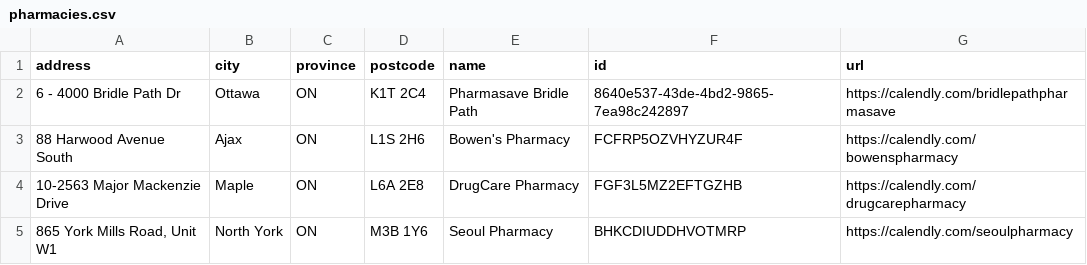
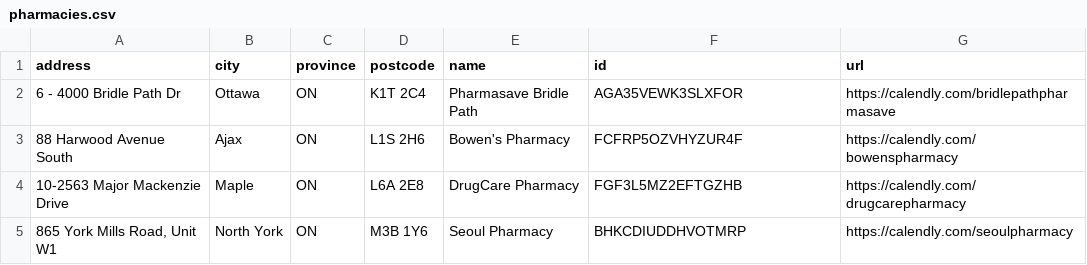
Before and after one commit to Vaccine-Hunters-Canada/pharmacy-importers, a CSV file: Calendly/pharmacies.csv, drawn as a sheet.

Commit message:
change the uuid back it says "Flu, Covid Vaccine, Covid PCR, and Rapid Antigen Test"

```diff
--- a/Calendly/pharmacies.csv
+++ b/Calendly/pharmacies.csv
@@ -1,3 +1,3 @@
 address,city,province,postcode,name,id,url
-6 - 4000 Bridle Path Dr,Ottawa,ON,K1T 2C4,Pharmasave Bridle Path,8640e537-43de-4bd2-9865-7ea98c242897,https://calendly.com/bridlepathpharmasave
+6 - 4000 Bridle Path Dr,Ottawa,ON,K1T 2C4,Pharmasave Bridle Path,AGA35VEWK3SLXFOR,https://calendly.com/bridlepathpharmasave
 88 Harwood Avenue South,Ajax,ON,L1S 2H6,Bowen's Pharmacy,FCFRP5OZVHYZUR4F,https://calendly.com/bowenspharmacy
```
